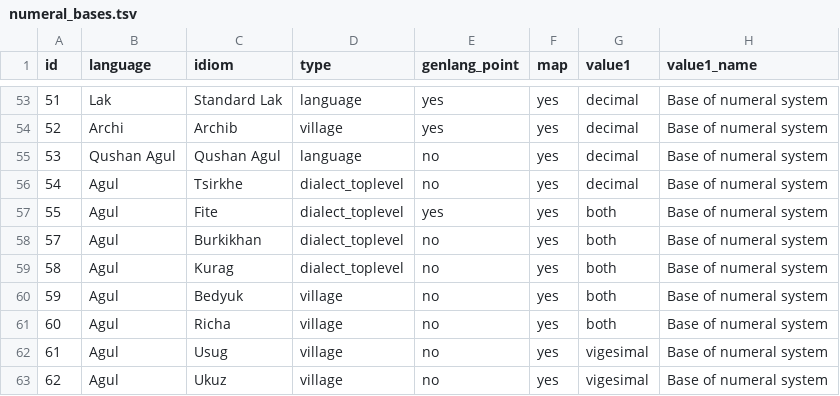
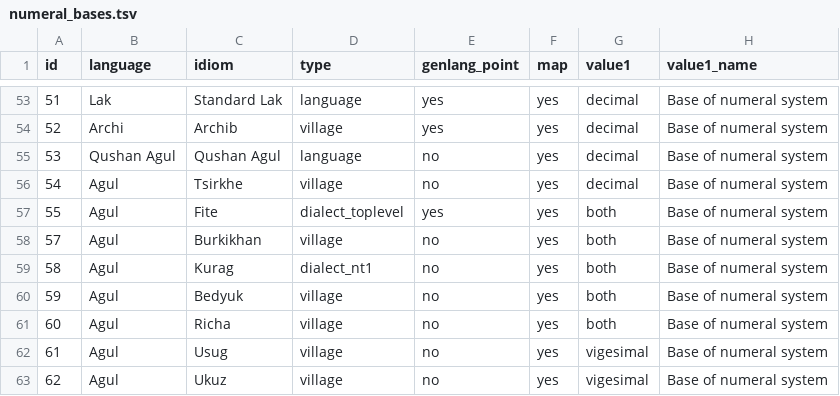
Before and after one commit to LingConLab/TALD, a TSV file: data/orig_table/numeral_bases.tsv, drawn as a sheet; only a part is shown, gaps mark what is left out; the diff names each change by its address in the sheet, - before the commit and + after, or states it on an @@ line.

```diff
--- a/data/orig_table/numeral_bases.tsv
+++ b/data/orig_table/numeral_bases.tsv
-D56 (type): dialect_toplevel
+D56 (type): village
-D58 (type): dialect_toplevel
+D58 (type): village
-D59 (type): dialect_toplevel
+D59 (type): dialect_nt1
```
Also changed, not shown: 1 other file.
